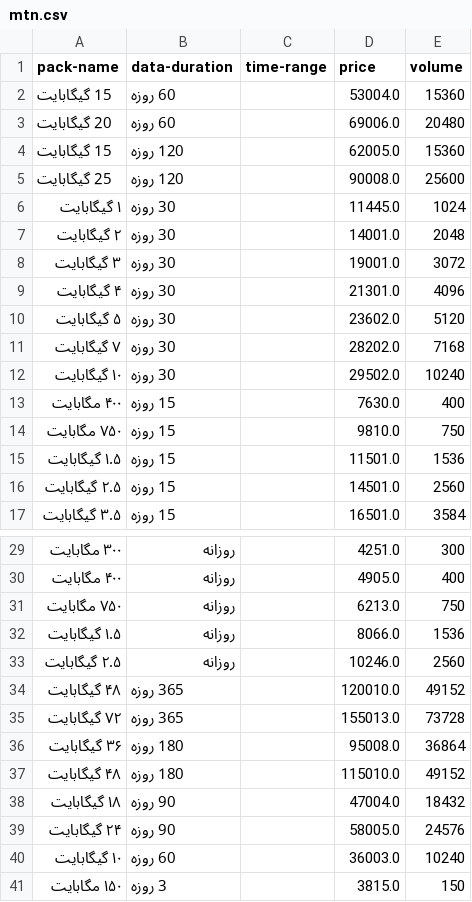
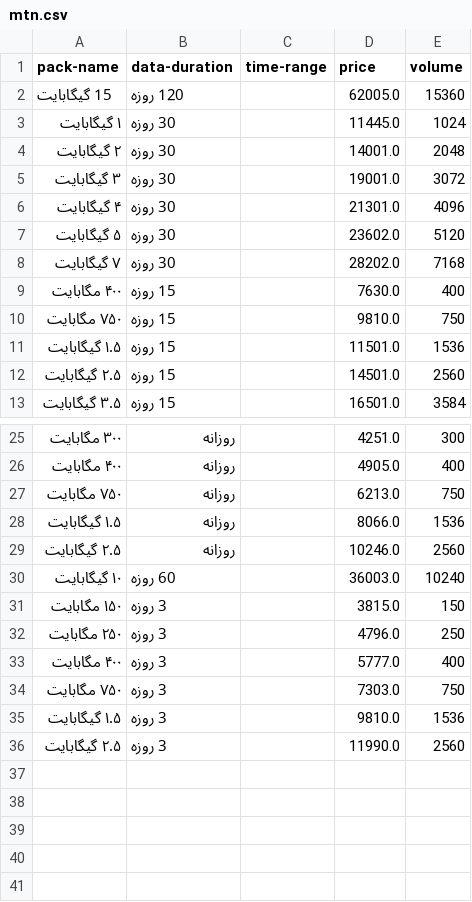
Before and after one commit to mheidari98/compare_internet_packages, a CSV file: DB/mtn.csv, drawn as a sheet; only a part is shown, gaps mark what is left out; the shorter side is filled out with more unchanged rows.

```diff
--- a/DB/mtn.csv
+++ b/DB/mtn.csv
@@ -1,6 +1,3 @@
 pack-name,data-duration,time-range,price,volume
-15 گیگابایت,60 روزه,,53004.0,15360
-20 گیگابایت,60 روزه,,69006.0,20480
 15 گیگابایت,120 روزه,,62005.0,15360
-25 گیگابایت,120 روزه,,90008.0,25600
 ۱ گیگابایت,30 روزه,,11445.0,1024
@@ -11,3 +8,2 @@
 ۷ گیگابایت,30 روزه,,28202.0,7168
-۱۰ گیگابایت,30 روزه,,29502.0,10240
 ۴۰۰ مگابایت,15 روزه,,7630.0,400
@@ -33,8 +29,2 @@
 ۲.۵ گیگابایت,روزانه,,10246.0,2560
-۴۸ گیگابایت,365 روزه,,120010.0,49152
-۷۲ گیگابایت,365 روزه,,155013.0,73728
-۳۶ گیگابایت,180 روزه,,95008.0,36864
-۴۸ گیگابایت,180 روزه,,115010.0,49152
-۱۸ گیگابایت,90 روزه,,47004.0,18432
-۲۴ گیگابایت,90 روزه,,58005.0,24576
 ۱۰ گیگابایت,60 روزه,,36003.0,10240
```
Also changed, not shown: DB/mci.csv.
